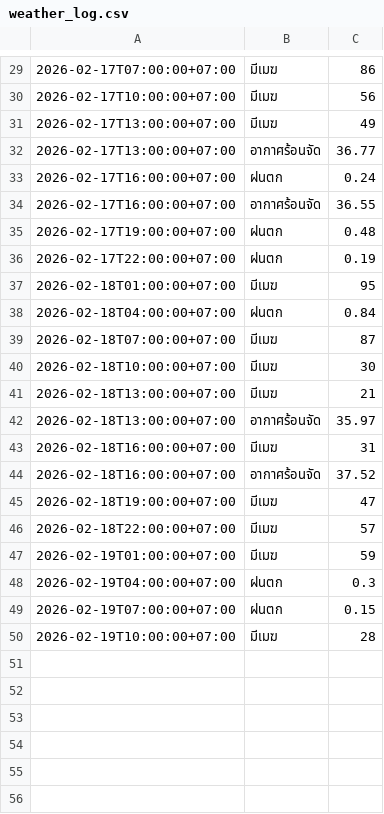
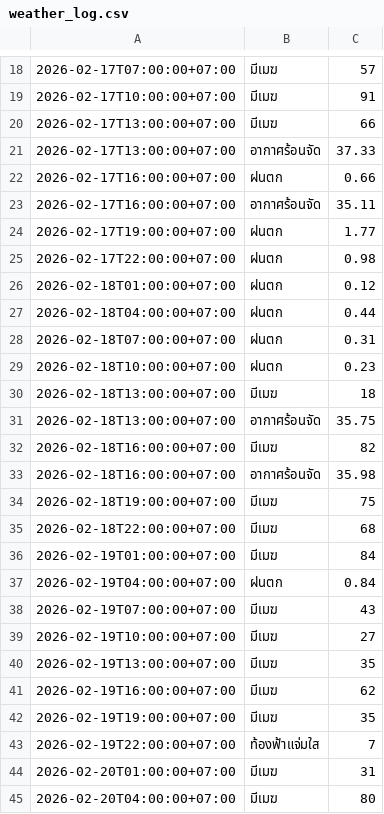
Before and after one commit to wata011/my-water-monitor, a CSV file: weather_log.csv, drawn as a sheet; only a part is shown, gaps mark what is left out; the diff covers the shown part only.

```diff
--- a/weather_log.csv
+++ b/weather_log.csv
@@ -29,22 +18,28 @@
-2026-02-17T07:00:00+07:00,มีเมฆ,86
-2026-02-17T10:00:00+07:00,มีเมฆ,56
-2026-02-17T13:00:00+07:00,มีเมฆ,49
-2026-02-17T13:00:00+07:00,อากาศร้อนจัด,36.77
-2026-02-17T16:00:00+07:00,ฝนตก,0.24
-2026-02-17T16:00:00+07:00,อากาศร้อนจัด,36.55
-2026-02-17T19:00:00+07:00,ฝนตก,0.48
-2026-02-17T22:00:00+07:00,ฝนตก,0.19
-2026-02-18T01:00:00+07:00,มีเมฆ,95
-2026-02-18T04:00:00+07:00,ฝนตก,0.84
-2026-02-18T07:00:00+07:00,มีเมฆ,87
-2026-02-18T10:00:00+07:00,มีเมฆ,30
-2026-02-18T13:00:00+07:00,มีเมฆ,21
-2026-02-18T13:00:00+07:00,อากาศร้อนจัด,35.97
-2026-02-18T16:00:00+07:00,มีเมฆ,31
-2026-02-18T16:00:00+07:00,อากาศร้อนจัด,37.52
-2026-02-18T19:00:00+07:00,มีเมฆ,47
-2026-02-18T22:00:00+07:00,มีเมฆ,57
-2026-02-19T01:00:00+07:00,มีเมฆ,59
-2026-02-19T04:00:00+07:00,ฝนตก,0.3
-2026-02-19T07:00:00+07:00,ฝนตก,0.15
-2026-02-19T10:00:00+07:00,มีเมฆ,28
+2026-02-17T07:00:00+07:00,มีเมฆ,57
+2026-02-17T10:00:00+07:00,มีเมฆ,91
+2026-02-17T13:00:00+07:00,มีเมฆ,66
+2026-02-17T13:00:00+07:00,อากาศร้อนจัด,37.33
+2026-02-17T16:00:00+07:00,ฝนตก,0.66
+2026-02-17T16:00:00+07:00,อากาศร้อนจัด,35.11
+2026-02-17T19:00:00+07:00,ฝนตก,1.77
+2026-02-17T22:00:00+07:00,ฝนตก,0.98
+2026-02-18T01:00:00+07:00,ฝนตก,0.12
+2026-02-18T04:00:00+07:00,ฝนตก,0.44
+2026-02-18T07:00:00+07:00,ฝนตก,0.31
+2026-02-18T10:00:00+07:00,ฝนตก,0.23
+2026-02-18T13:00:00+07:00,มีเมฆ,18
+2026-02-18T13:00:00+07:00,อากาศร้อนจัด,35.75
+2026-02-18T16:00:00+07:00,มีเมฆ,82
+2026-02-18T16:00:00+07:00,อากาศร้อนจัด,35.98
+2026-02-18T19:00:00+07:00,มีเมฆ,75
+2026-02-18T22:00:00+07:00,มีเมฆ,68
+2026-02-19T01:00:00+07:00,มีเมฆ,84
+2026-02-19T04:00:00+07:00,ฝนตก,0.84
+2026-02-19T07:00:00+07:00,มีเมฆ,43
+2026-02-19T10:00:00+07:00,มีเมฆ,27
+2026-02-19T13:00:00+07:00,มีเมฆ,35
+2026-02-19T16:00:00+07:00,มีเมฆ,62
+2026-02-19T19:00:00+07:00,มีเมฆ,35
+2026-02-19T22:00:00+07:00,ท้องฟ้าแจ่มใส,7
+2026-02-20T01:00:00+07:00,มีเมฆ,31
+2026-02-20T04:00:00+07:00,มีเมฆ,80
```
Also changed, not shown: 2 added rows, 11 removed rows and 20 edited cells elsewhere in this file.
